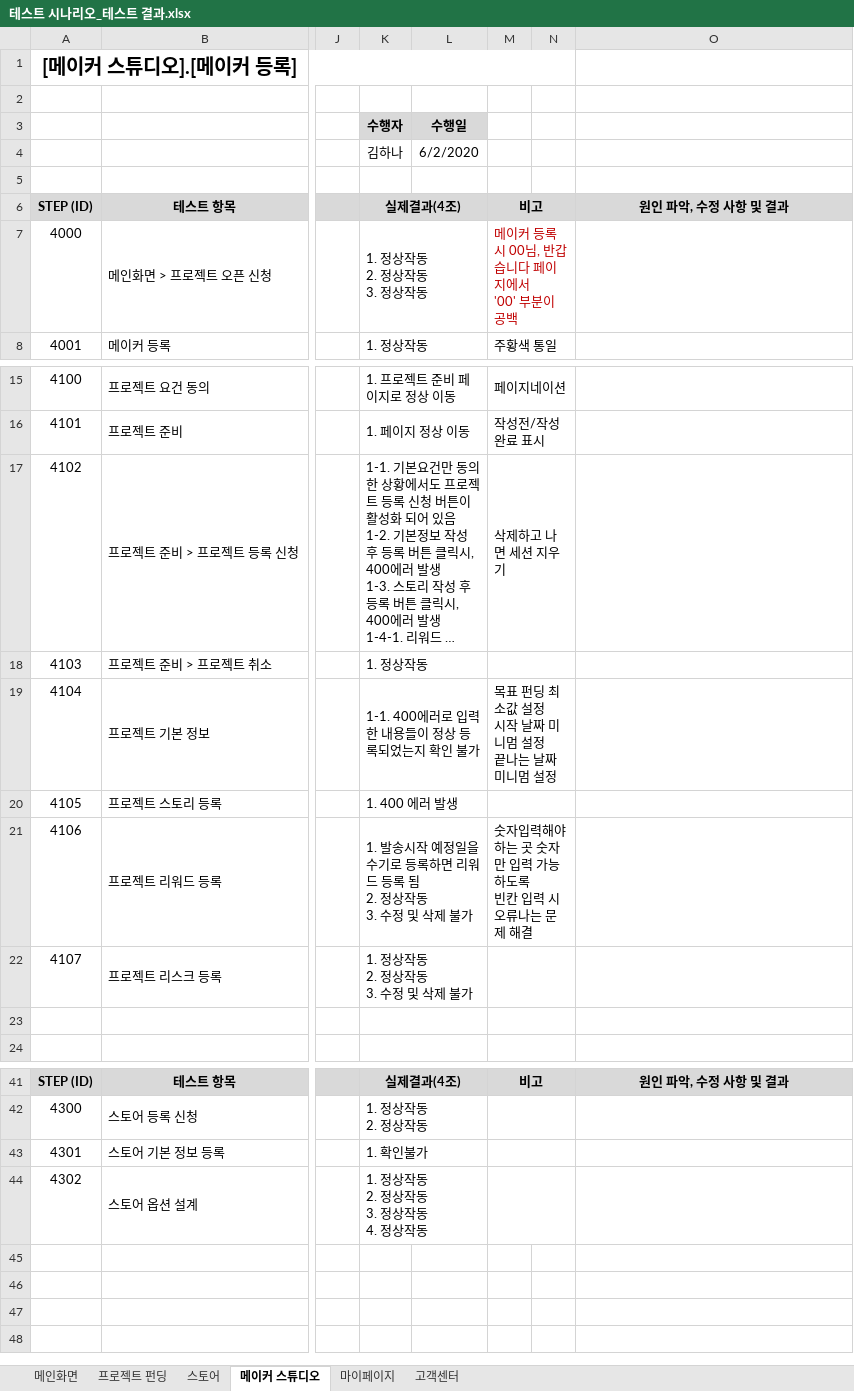
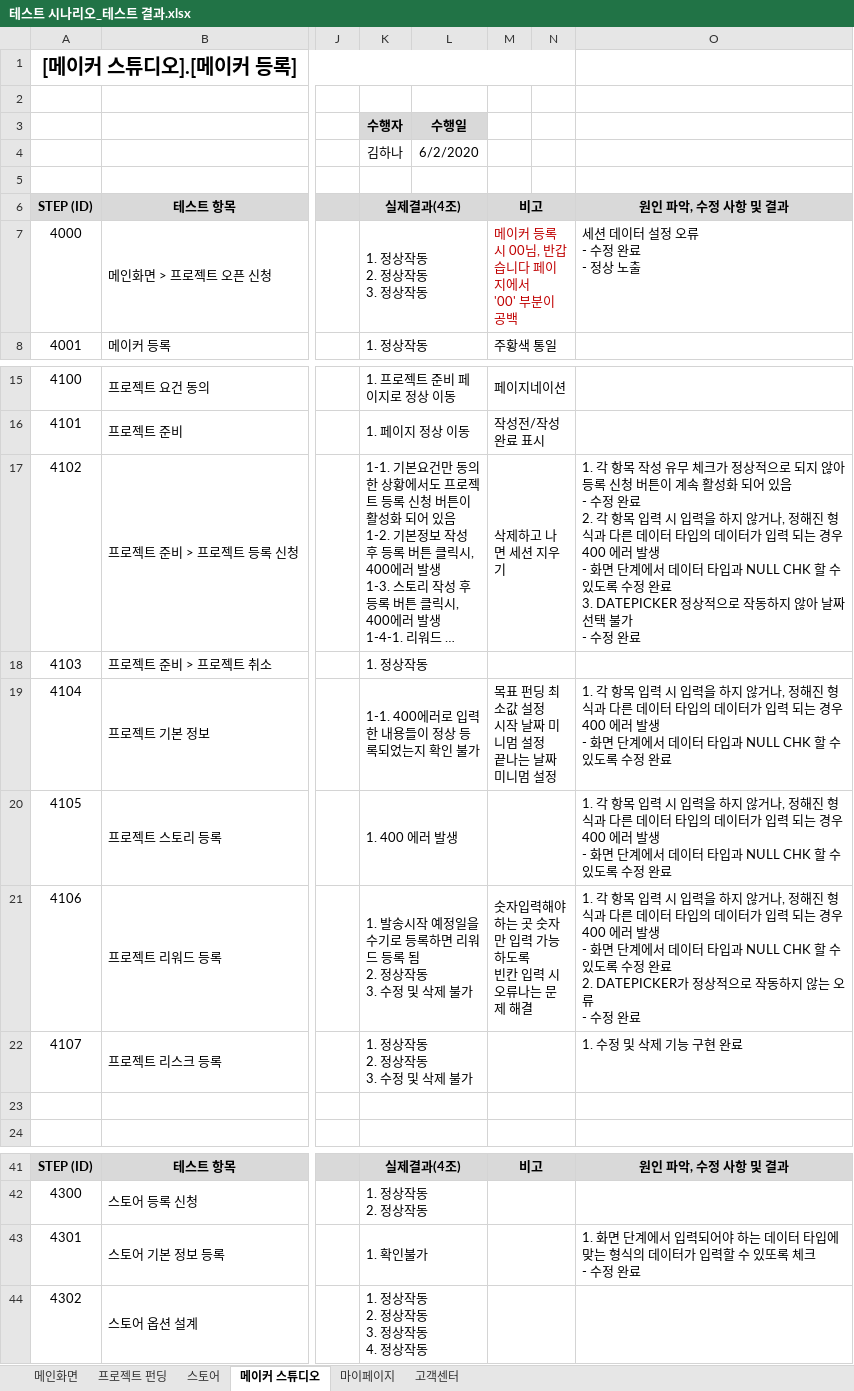
Before and after one commit to hhsw07/ezen-academy-projects, an Excel workbook: 5. 테스트 시나리오/테스트 시나리오_테스트 결과.xlsx, sheet 메이커 스튜디오, drawn as a sheet; only a part is shown, gaps mark what is left out; long unchanged cells end in …; values as stored, in another font and other column widths than the file's, no borders; ↵ is a line break in a cell; the diff names each change by its address in the sheet, - before the commit and + after, or states it on an @@ line.

Commit message:
Update 테스트 시나리오_테스트 결과.xlsx

```diff
--- a/5. 테스트 시나리오/테스트 시나리오_테스트 결과.xlsx (sheet 메이커 스튜디오)
+++ b/5. 테스트 시나리오/테스트 시나리오_테스트 결과.xlsx (sheet 메이커 스튜디오)
-O7: (empty)
+O7: 세션 데이터 설정 오류 ↵ - 수정 완료 ↵ - 정상 노출
-O17: (empty)
+O17: 1. 각 항목 작성 유무 체크가 정상적으로 되지 않아 등록 신청 버튼이 계속 활성화 되어 있음 ↵ - 수정 완료 ↵ 2. 각 항목 입력 시 입력을 하지 않거나, 정해진 형식과 다른 데이터 타입의 데이터가 입력 되는 경우 400 에러 발생 ↵ - 화면 단계에서 데이터 타입과 NULL CHK 할 수 있도록 수정 완료 ↵ 3. DATEPICKER 정상적으로 작동하지 않아 날짜 선택 불가 ↵ - 수정 완료
-O19:O20: (empty)
+O19:O20: 1. 각 항목 입력 시 입력을 하지 않거나, 정해진 형식과 다른 데이터 타입의 데이터가 입력 되는 경우 400 에러 발생 ↵ - 화면 단계에서 데이터 타입과 NULL CHK 할 수 있도록 수정 완료
-O21: (empty)
+O21: 1. 각 항목 입력 시 입력을 하지 않거나, 정해진 형식과 다른 데이터 타입의 데이터가 입력 되는 경우 400 에러 발생 ↵ - 화면 단계에서 데이터 타입과 NULL CHK 할 수 있도록 수정 완료 ↵ 2. DATEPICKER가 정상적으로 작동하지 않는 오류 ↵ - 수정 완료
-O22: (empty)
+O22: 1. 수정 및 삭제 기능 구현 완료
-O43: (empty)
+O43: 1. 화면 단계에서 입력되어야 하는 데이터 타입에 맞는 형식의 데이터가 입력할 수 있또록 체크 ↵ - 수정 완료
```
